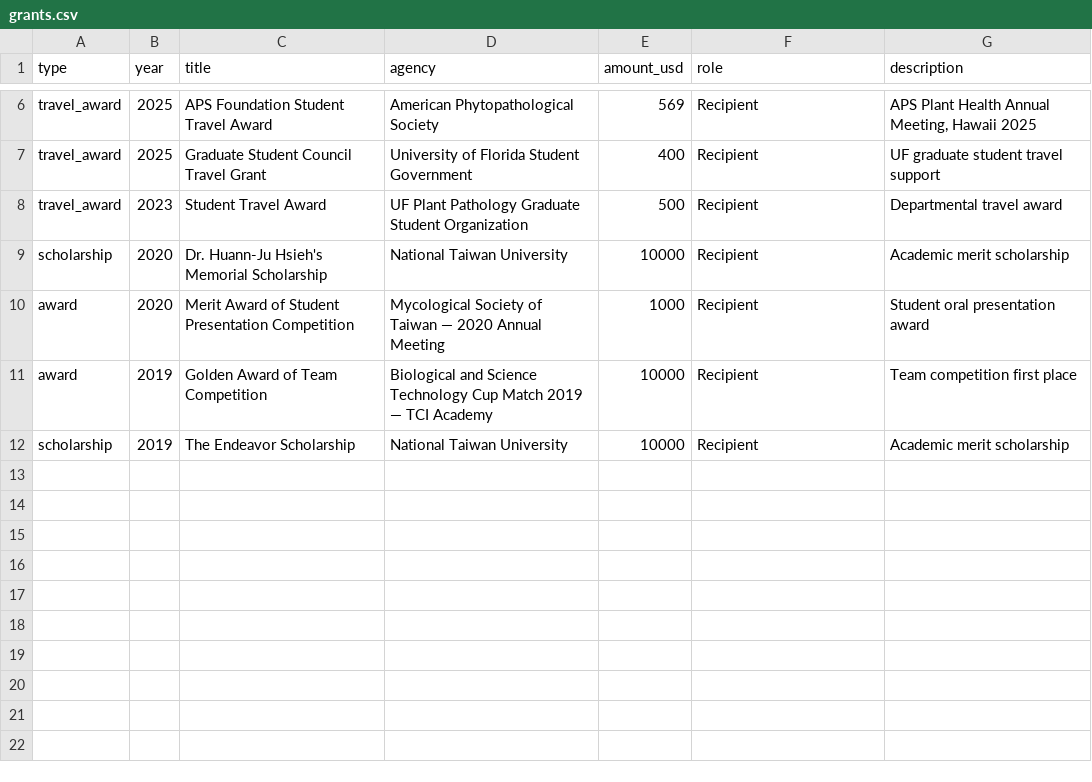
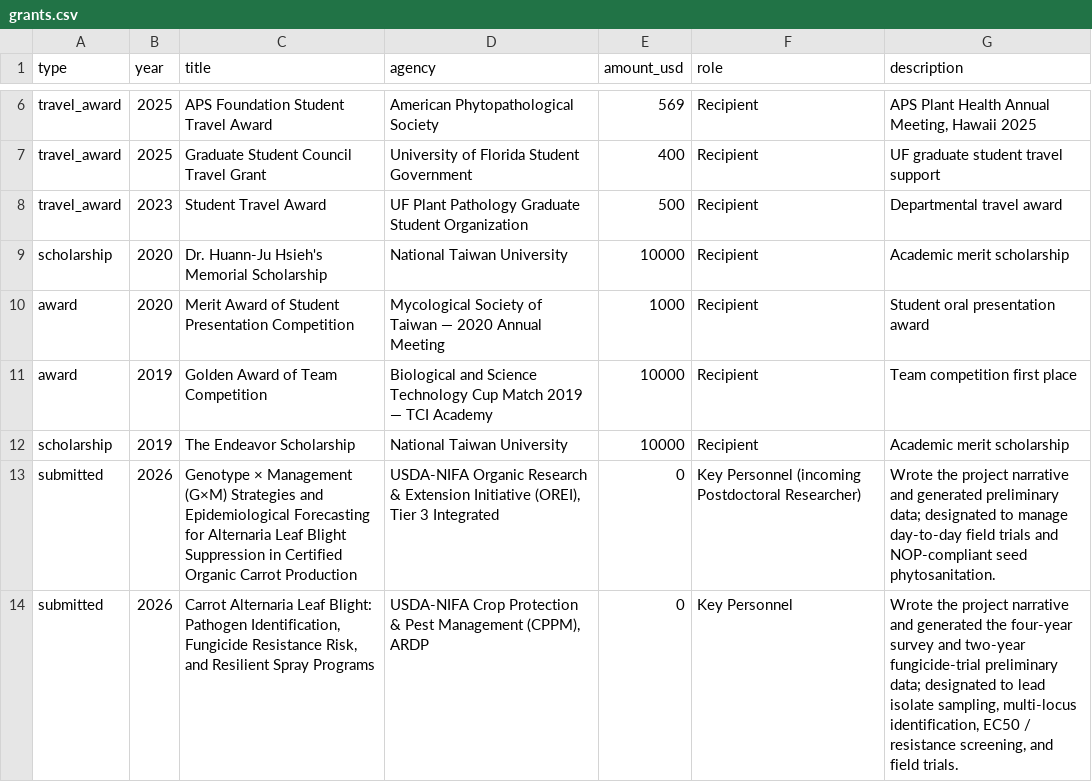
Before and after one commit to gseanwang/website, a CSV file: data/grants.csv, drawn as a sheet; only a part is shown, gaps mark what is left out.

```diff
--- a/data/grants.csv
+++ b/data/grants.csv
@@ -12 +12,3 @@ award,2019,"Golden Award of Team Competition","Biological and Science Technology
 scholarship,2019,"The Endeavor Scholarship","National Taiwan University",10000,"Recipient","Academic merit scholarship"
+submitted,2026,"Genotype × Management (G×M) Strategies and Epidemiological Forecasting for Alternaria Leaf Blight Suppression in Certified Organic Carrot Production","USDA-NIFA Organic Research & Extension Initiative (OREI), Tier 3 Integrated",0,"Key Personnel (incoming Postdoctoral Researcher)","Wrote the project narrative and generated preliminary data; designated to manage day-to-day field trials and NOP-compliant seed phytosanitation."
+submitted,2026,"Carrot Alternaria Leaf Blight: Pathogen Identification, Fungicide Resistance Risk, and Resilient Spray Programs","USDA-NIFA Crop Protection & Pest Management (CPPM), ARDP",0,"Key Personnel","Wrote the project narrative and generated the four-year survey and two-year fungicide-trial preliminary data; designated to lead isolate sampling, multi-locus identification, EC50 / resistance screening, and field trials."
```
Also changed, not shown: 3 other files.
